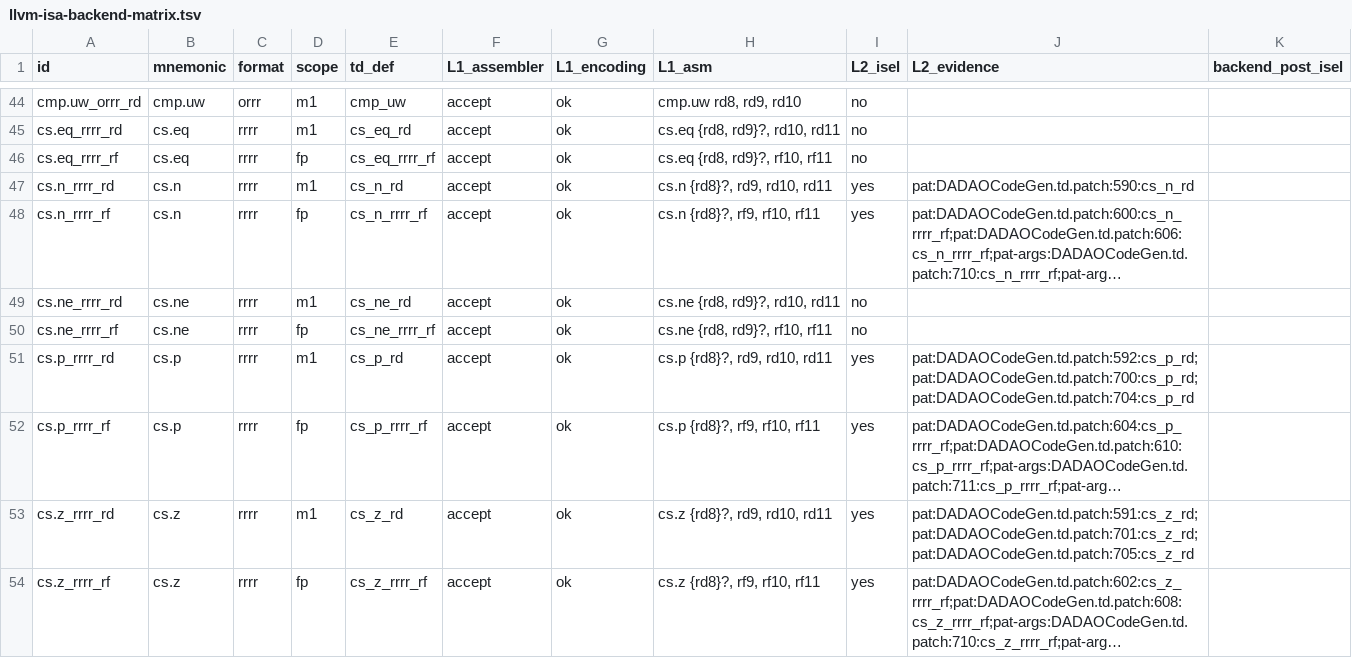
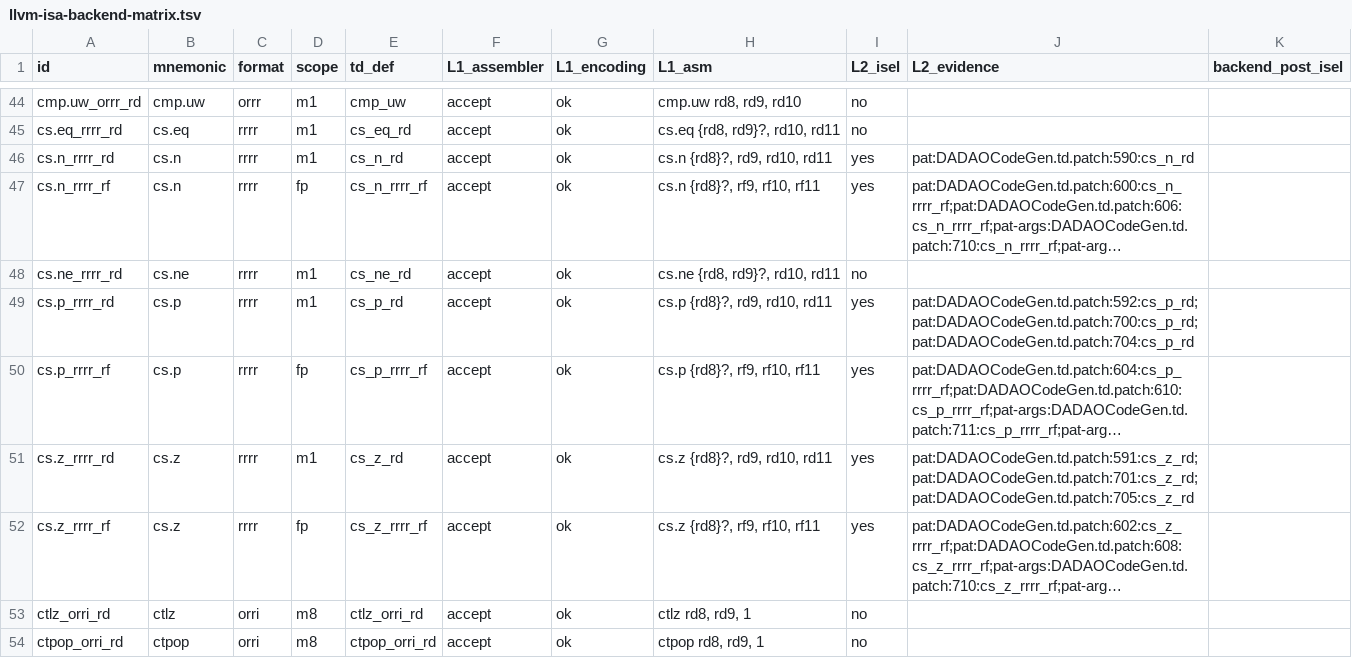
Before and after one commit to gxt/DADAO-v5, a TSV file: tools/llvm/llvm-isa-backend-matrix.tsv, drawn as a sheet; only a part is shown, gaps mark what is left out; the shorter side is filled out with more unchanged rows; long unchanged cells end in …; the diff names each change by its address in the sheet, - before the commit and + after, or states it on an @@ line.

Commit message:
SPEC-163t: 删除 cs.eq/ne_rrrr_rf（原子跨模块，reviewer Accepted）
opcodes 260→258、fp 60→58；cs_rf 5→3、dst_rf0 引用 35→33；check_qemu_trans 258/258。
.td/QEMU insn.decode+trans/lit 同批删除；SimRISC-02 正文改写并标破坏性；锁重算。
0x5E/0x5F 留空（FMA 由 SPEC-157t 占用）。L1/L2 rc=0。

```diff
--- a/tools/llvm/llvm-isa-backend-matrix.tsv
+++ b/tools/llvm/llvm-isa-backend-matrix.tsv
-row 46: cs.eq_rrrr_rf | cs.eq | rrrr | fp | cs_eq_rrrr_rf | accept | ok | cs.eq {rd8, rd9}?, rf10, rf11 | no
-row 50: cs.ne_rrrr_rf | cs.ne | rrrr | fp | cs_ne_rrrr_rf | accept | ok | cs.ne {rd8, rd9}?, rf10, rf11 | no
```
Also changed, not shown: 23 other files.
